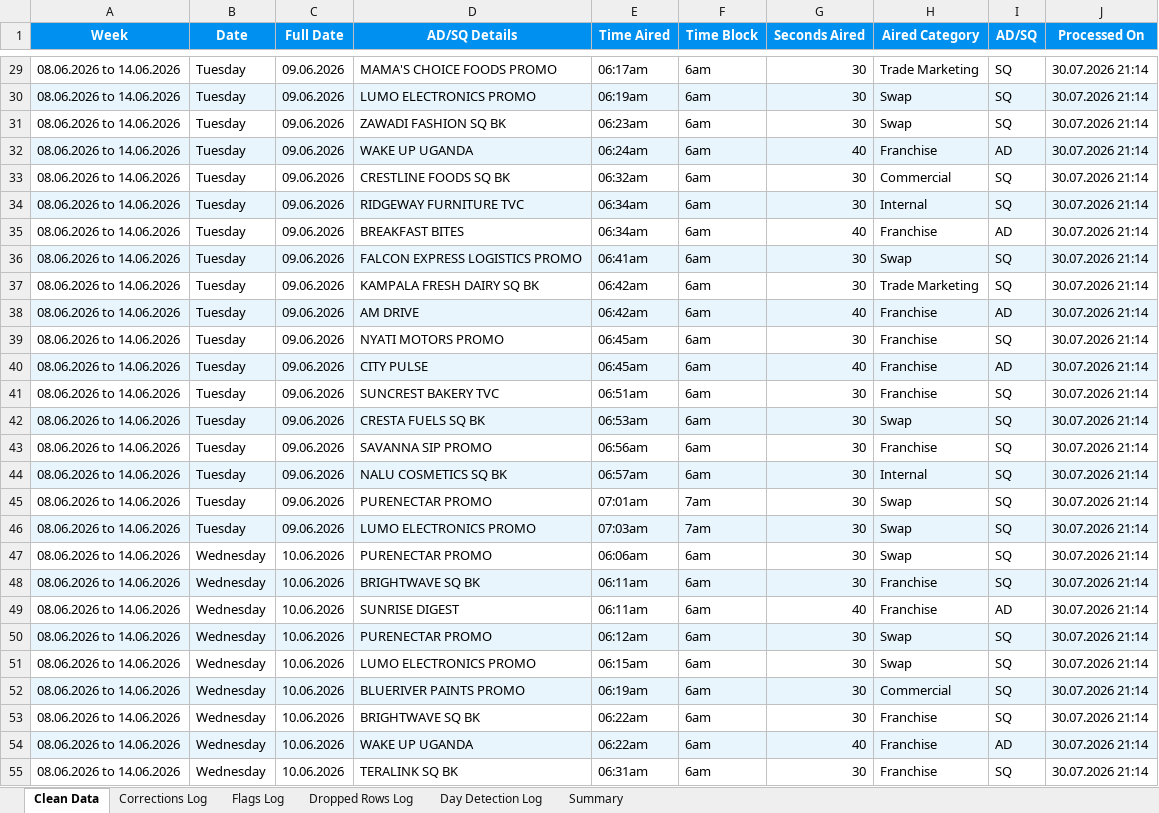
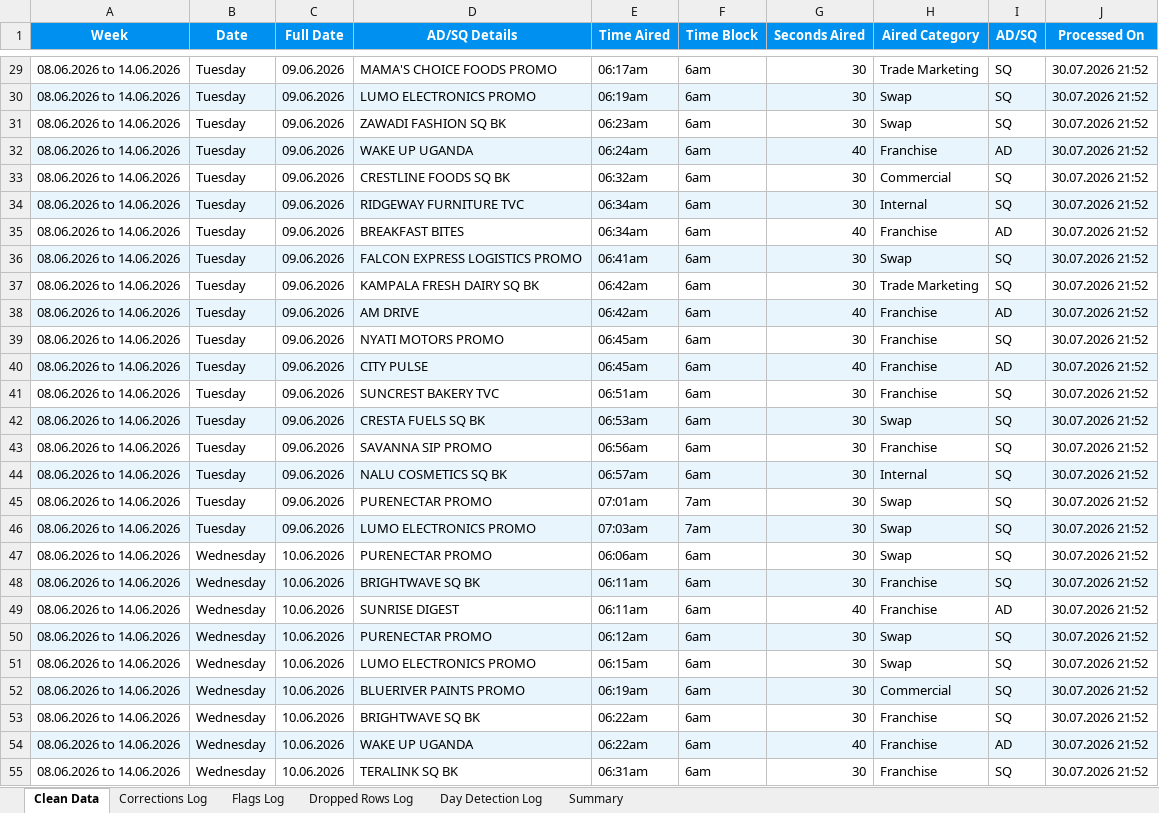
Before and after one commit to andrinawatsemba/demooo, an Excel workbook: warehouse/warehouse.xlsx, sheet Clean Data, drawn as a sheet; only a part is shown, gaps mark what is left out; values as stored, in another font and other column widths than the file's, no borders; the diff covers the shown part only; the diff names each change by its address in the sheet, - before the commit and + after, or states it on an @@ line.

```diff
--- a/warehouse/warehouse.xlsx (sheet Clean Data)
+++ b/warehouse/warehouse.xlsx (sheet Clean Data)
-J29:J55 (Processed On): 30.07.2026 21:14
+J29:J55 (Processed On): 30.07.2026 21:52
```
Also changed, not shown: 127 edited cells elsewhere in this sheet, sheet Flags Log, sheet Summary.
